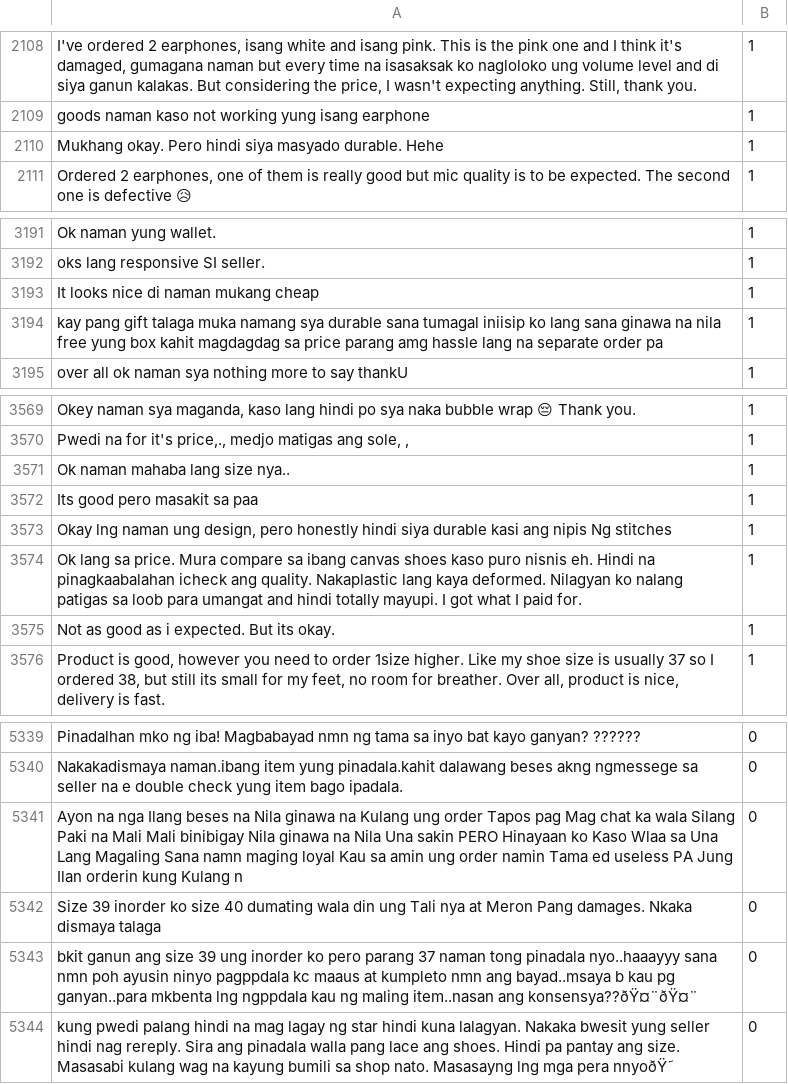
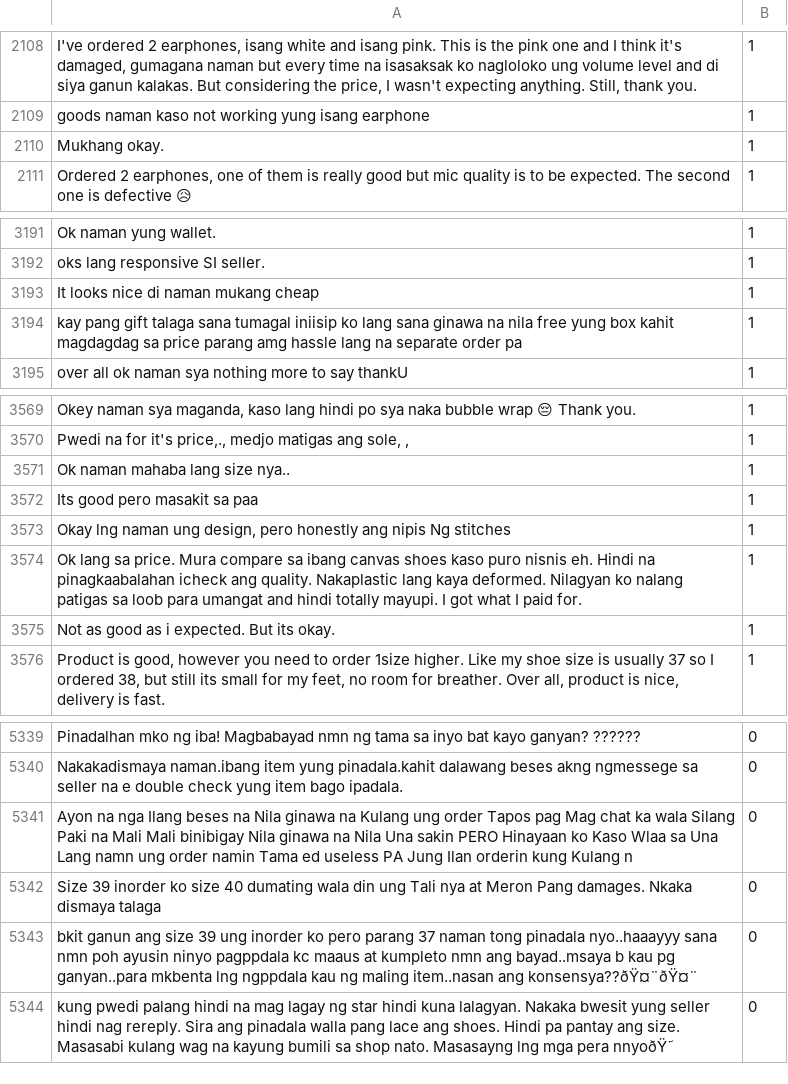
Before and after one commit to PerseusMagnus/sentiment-analysis-thesis, a CSV file: dataset/Cleaned Training Datasets.csv, drawn as a sheet; only a part is shown, gaps mark what is left out; the diff names each change by its address in the sheet, - before the commit and + after, or states it on an @@ line.

```diff
--- a/dataset/Cleaned Training Datasets.csv
+++ b/dataset/Cleaned Training Datasets.csv
-A2110: Mukhang okay. Pero hindi siya masyado durable. Hehe
+A2110: Mukhang okay.
-A3194: …gift talaga muka namang sya durable sana tumagal…
+A3194: …gift talaga sana tumagal…
-A3573: …pero honestly hindi siya durable kasi ang nipis…
+A3573: …pero honestly ang nipis…
-A5341: …Una Lang Magaling Sana namn maging loyal Kau sa amin ung order…
+A5341: …Una Lang namn ung order…
```
Also changed, not shown: 10 other files.
